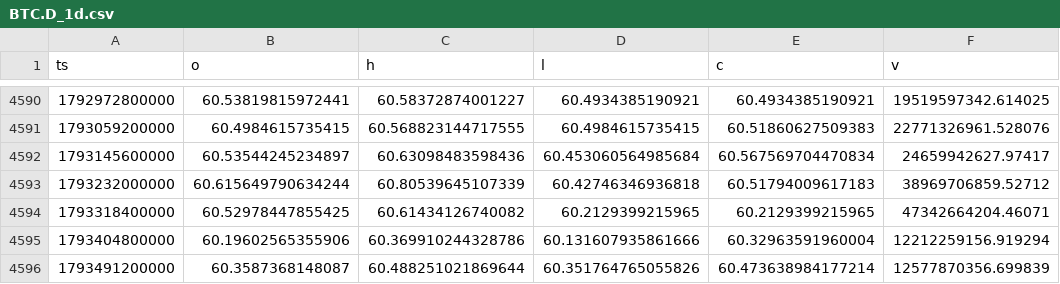
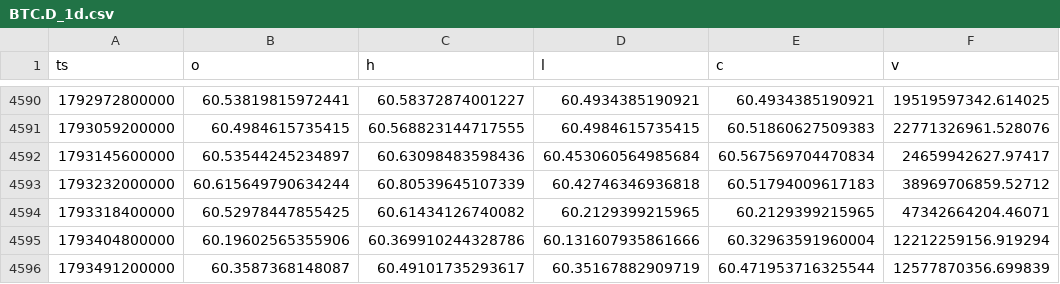
Before and after one commit to WickedRadWizBiz/coinbaseTraderBot, a CSV file: research/btcd_fractal/data/BTC.D_1d.csv, drawn as a sheet; only a part is shown, gaps mark what is left out.

```diff
--- a/research/btcd_fractal/data/BTC.D_1d.csv
+++ b/research/btcd_fractal/data/BTC.D_1d.csv
@@ -4595,2 +4595,2 @@ ts,o,h,l,c,v
 1793404800000,60.19602565355906,60.369910244328786,60.131607935861666,60.32963591960004,12212259156.919294
-1793491200000,60.3587368148087,60.488251021869644,60.351764765055826,60.473638984177214,12577870356.699839
+1793491200000,60.3587368148087,60.49101735293617,60.35167882909719,60.471953716325544,12577870356.699839
```
Also changed, not shown: research/btcd_fractal/data/BTCUSD_1d.csv, research/btcd_fractal/data/ETH.D_1d.csv, 12 other files.
